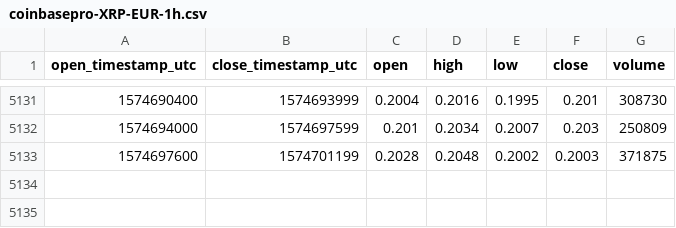
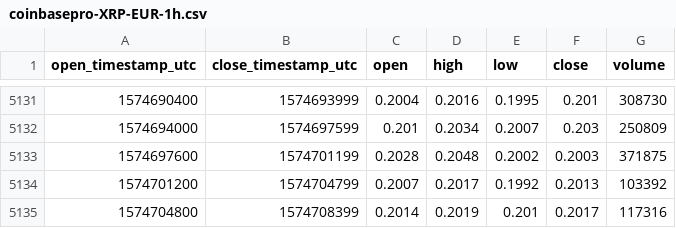
Before and after one commit to cryptobigbro/coinbasepro-XRP-EUR, a CSV file: coinbasepro-XRP-EUR-1h.csv, drawn as a sheet; only a part is shown, gaps mark what is left out; the diff names each change by its address in the sheet, - before the commit and + after, or states it on an @@ line.

Commit message:
Update OHLCV data.

```diff
--- a/coinbasepro-XRP-EUR-1h.csv
+++ b/coinbasepro-XRP-EUR-1h.csv
+row 5134: 1574701200 | 1574704799 | 0.2007 | 0.2017 | 0.1992 | 0.2013 | 103392
+row 5135: 1574704800 | 1574708399 | 0.2014 | 0.2019 | 0.201 | 0.2017 | 117316
```
